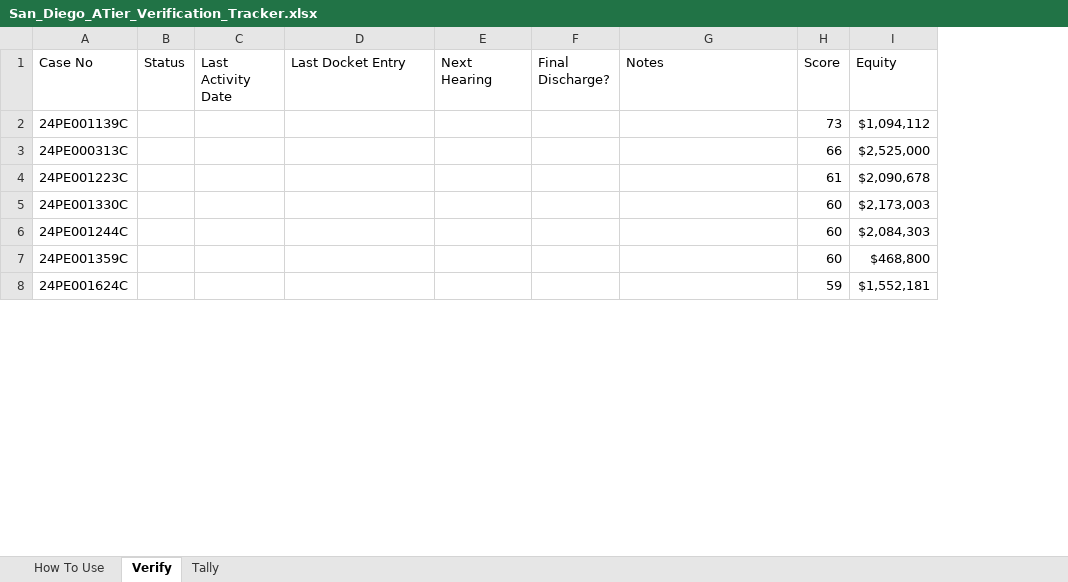
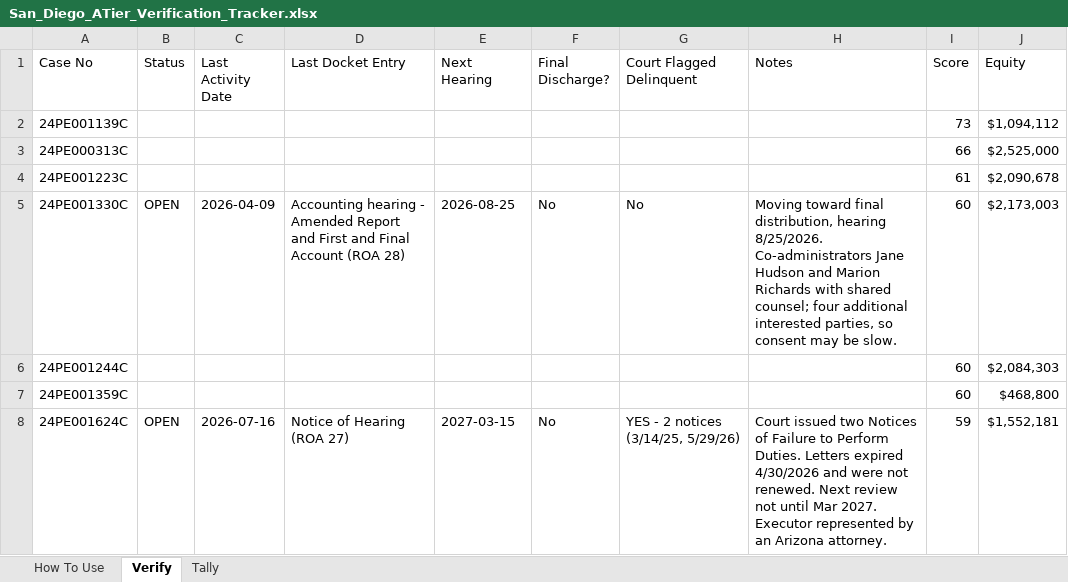
Before and after one commit to Obviouslyobvi/shanghai-restaurant, an Excel workbook: San_Diego_ATier_Verification_Tracker.xlsx, sheet Verify, drawn as a sheet; only a part is shown; values as stored, in another font and other column widths than the file's, no cell formats; addresses are those after the commit; the diff covers the shown part only; the diff names each change by its address in the sheet, - before the commit and + after, or states it on an @@ line.

```diff
--- a/San_Diego_ATier_Verification_Tracker.xlsx (sheet Verify)
+++ b/San_Diego_ATier_Verification_Tracker.xlsx (sheet Verify)
+column G (Court Flagged Delinquent), rows 5-8: No |  |  | YES - 2 notices (3/14/25, 5/29/26)
-B5 (Status): (empty)
+B5 (Status): OPEN
-C5 (Last Activity Date): (empty)
+C5 (Last Activity Date): 2026-04-09
-D5 (Last Docket Entry): (empty)
+D5 (Last Docket Entry): Accounting hearing - Amended Report and First and Final Account (ROA 28)
-E5 (Next Hearing): (empty)
+E5 (Next Hearing): 2026-08-25
-F5 (Final Discharge?): (empty)
+F5 (Final Discharge?): No
-H5 (Notes): (empty)
+H5 (Notes): Moving toward final distribution, hearing 8/25/2026. Co-administrators Jane Hudson and Marion Richards with shared counsel; four additional interested parties, so consent may be slow.
-B8 (Status): (empty)
+B8 (Status): OPEN
-C8 (Last Activity Date): (empty)
+C8 (Last Activity Date): 2026-07-16
-D8 (Last Docket Entry): (empty)
+D8 (Last Docket Entry): Notice of Hearing (ROA 27)
-E8 (Next Hearing): (empty)
+E8 (Next Hearing): 2027-03-15
-F8 (Final Discharge?): (empty)
+F8 (Final Discharge?): No
-H8 (Notes): (empty)
+H8 (Notes): Court issued two Notices of Failure to Perform Duties. Letters expired 4/30/2026 and were not renewed. Next review not until Mar 2027. Executor represented by an Arizona attorney.
```
Also changed, not shown: 50 edited cells elsewhere in this sheet, sheet Tally, cell formats, 1 other file.
